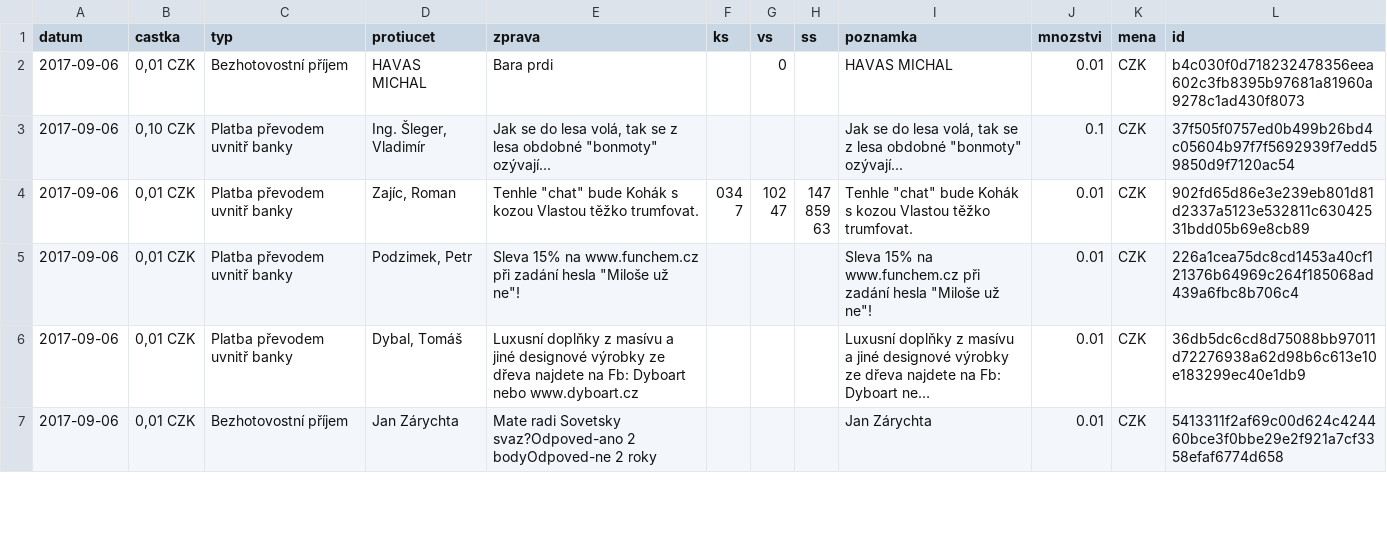
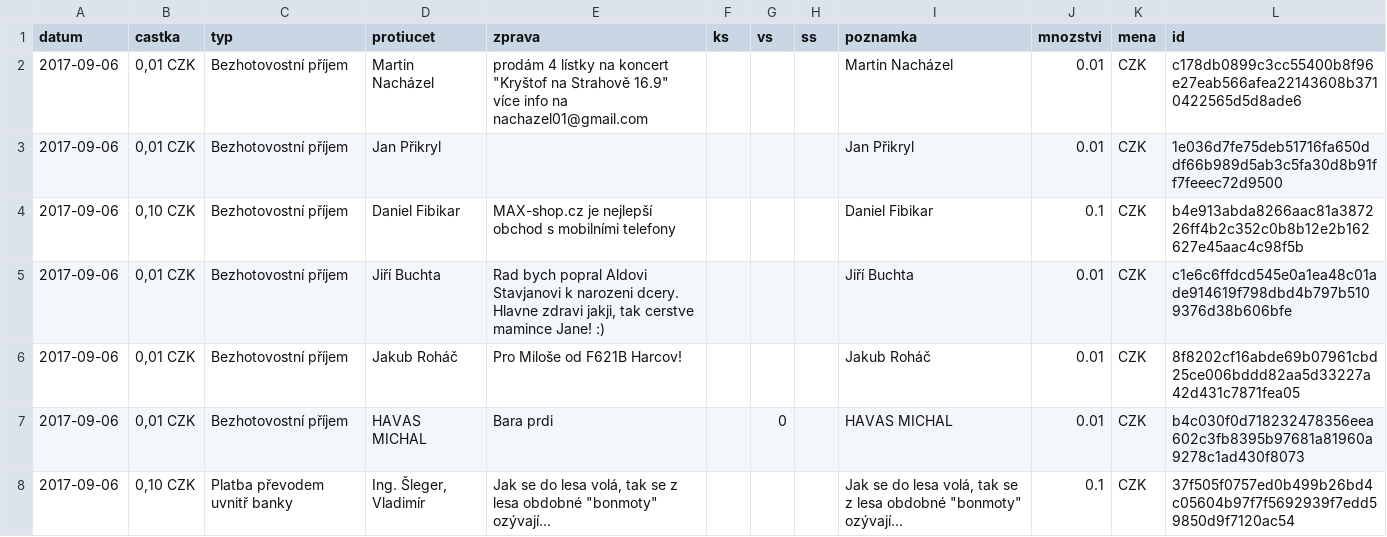
Before and after one commit to korczis/zeman-ucet, a CSV file: data/data.csv, drawn as a sheet; only a part is shown; the shorter side is filled out with more unchanged rows; long unchanged cells end in …; the diff names each change by its address in the sheet, - before the commit and + after, or states it on an @@ line.

```diff
--- a/data/data.csv
+++ b/data/data.csv
+row 2: 2017-09-06 | 0,01 CZK | Bezhotovostní příjem | Martin Nacházel | prodám 4 lístky na koncert "Kryštof na Strahově 16.9" více info na nachazel01@gmail.com |  |  |  | Martin Nacházel | 0.01 | CZK | c178db0899c3cc55400b8f96e27eab566afea22143608b3710422565d5d8ade6
+row 3: 2017-09-06 | 0,01 CZK | Bezhotovostní příjem | Jan Přikryl |  |  |  |  | Jan Přikryl | 0.01 | CZK | 1e036d7fe75deb51716fa650ddf66b989d5ab3c5fa30d8b91ff7feeec72d9500
+row 4: 2017-09-06 | 0,10 CZK | Bezhotovostní příjem | Daniel Fibikar | MAX-shop.cz je nejlepší obchod s mobilními telefony |  |  |  | Daniel Fibikar | 0.1 | CZK | b4e913abda8266aac81a387226ff4b2c352c0b8b12e2b162627e45aac4c98f5b
+row 5: 2017-09-06 | 0,01 CZK | Bezhotovostní příjem | Jiří Buchta | Rad bych popral Aldovi Stavjanovi k narozeni dcery. Hlavne zdravi jakji, tak cerstve mamince Jane! :) |  |  |  | Jiří Buchta | 0.01 | CZK | c1e6c6ffdcd545e0a1ea48c01ade914619f798dbd4b797b5109376d38b606bfe
+row 6: 2017-09-06 | 0,01 CZK | Bezhotovostní příjem | Jakub Roháč | Pro Miloše od F621B Harcov! |  |  |  | Jakub Roháč | 0.01 | CZK | 8f8202cf16abde69b07961cbd25ce006bddd82aa5d33227a42d431c7871fea05
```
Also changed, not shown: 1 other file.
